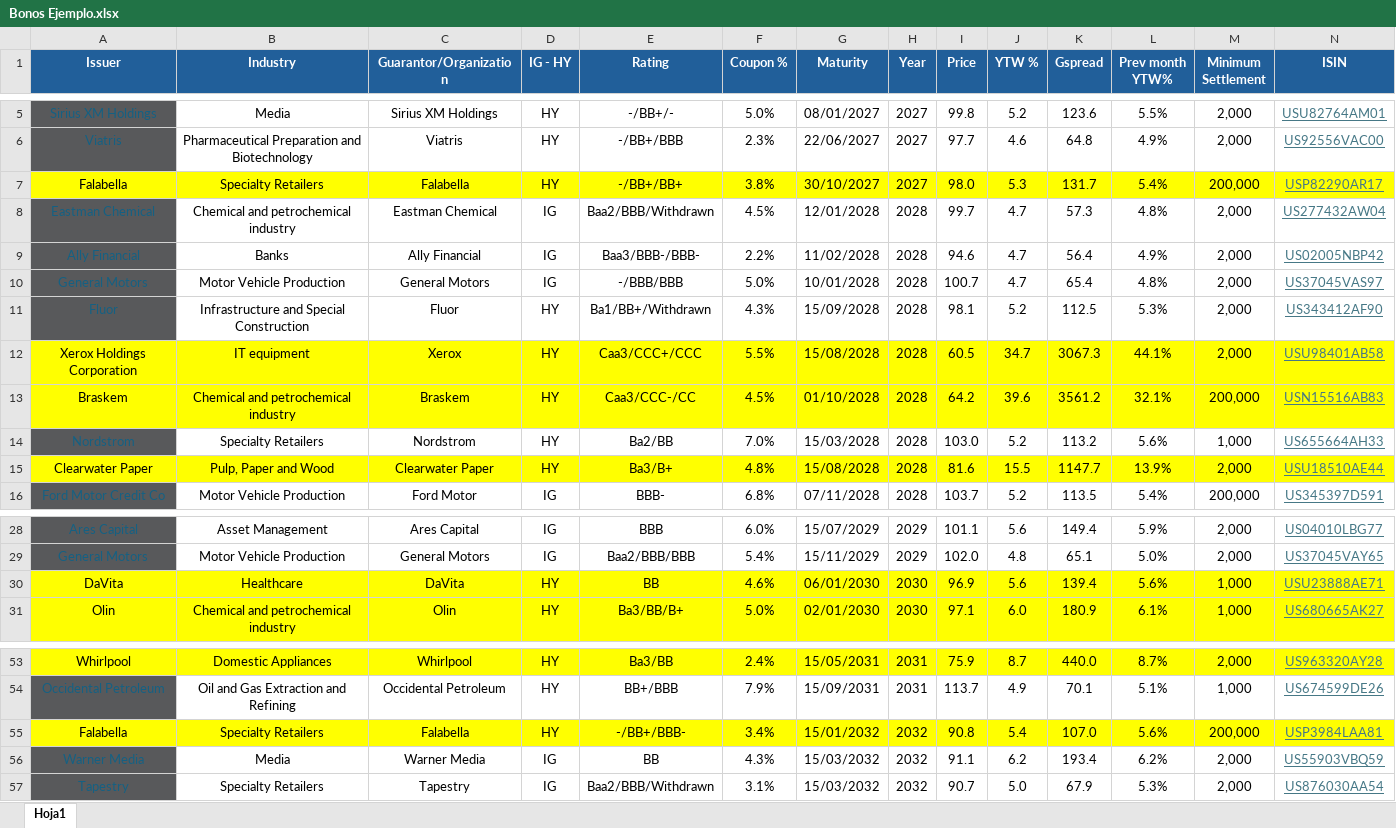
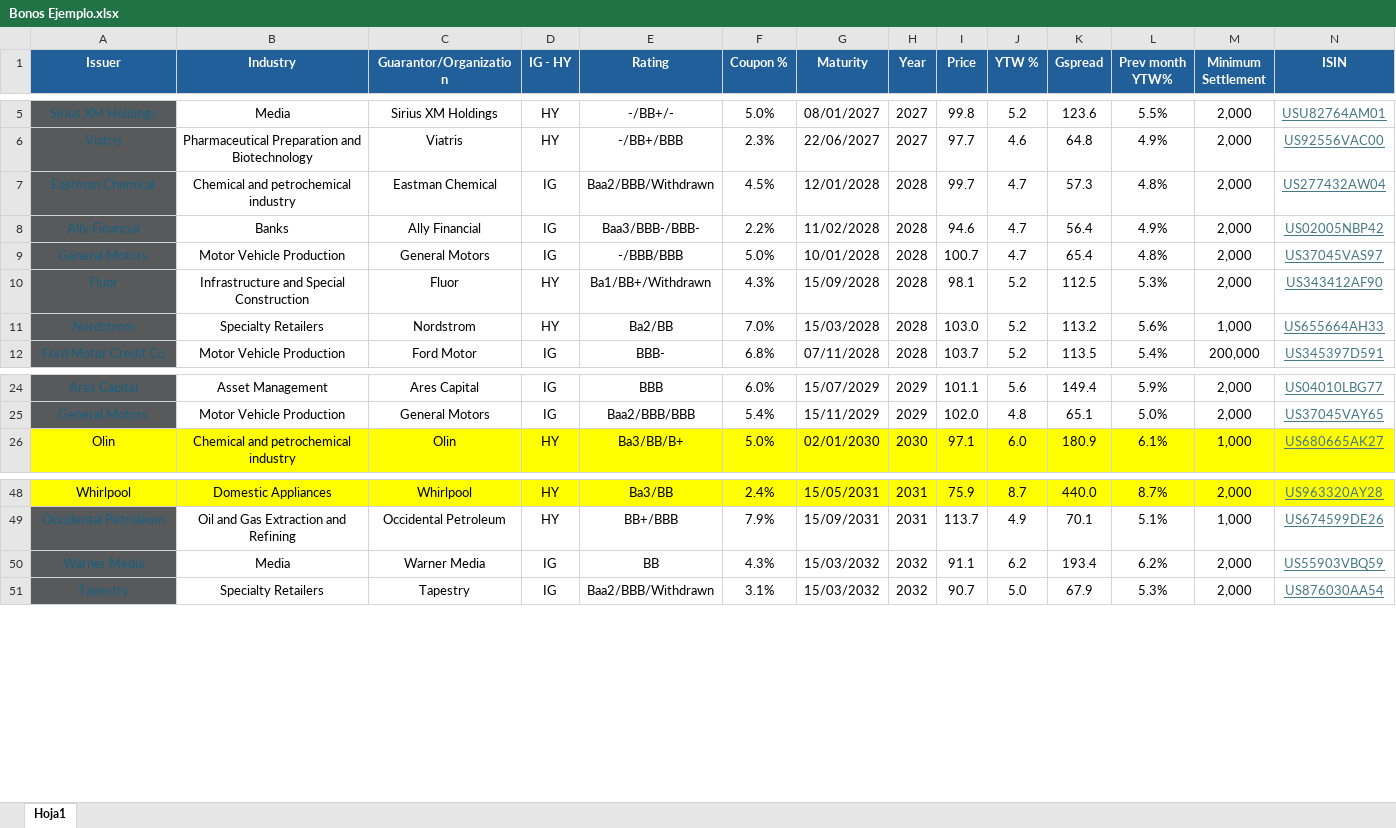
Before and after one commit to MartinFCA/Bonos-FCA, an Excel workbook: Bonos Ejemplo.xlsx, sheet Hoja1, drawn as a sheet; only a part is shown, gaps mark what is left out; values as stored, in another font and other column widths than the file's, no borders; conditional formats and table styles not drawn; rows hold the shown columns only; the diff names each change by its address in the sheet, - before the commit and + after, or states it on an @@ line.

Commit message:
Add files via upload

```diff
--- a/Bonos Ejemplo.xlsx (sheet Hoja1)
+++ b/Bonos Ejemplo.xlsx (sheet Hoja1)
-row 7: Falabella | Specialty Retailers | Falabella | HY | -/BB+/BB+ | 3.8% | 30/10/2027 | 2027 | 98.0 | 5.3 | 131.7 | 5.4% | 200,000 | USP82290AR17
-row 12: Xerox Holdings Corporation | IT equipment | Xerox | HY | Caa3/CCC+/CCC | 5.5% | 15/08/2028 | 2028 | 60.5 | 34.7 | 3067.3 | 44.1% | 2,000 | USU98401AB58
-row 13: Braskem | Chemical and petrochemical industry | Braskem | HY | Caa3/CCC-/CC | 4.5% | 01/10/2028 | 2028 | 64.2 | 39.6 | 3561.2 | 32.1% | 200,000 | USN15516AB83
-row 15: Clearwater Paper | Pulp, Paper and Wood | Clearwater Paper | HY | Ba3/B+ | 4.8% | 15/08/2028 | 2028 | 81.6 | 15.5 | 1147.7 | 13.9% | 2,000 | USU18510AE44
-row 30: DaVita | Healthcare | DaVita | HY | BB | 4.6% | 06/01/2030 | 2030 | 96.9 | 5.6 | 139.4 | 5.6% | 1,000 | USU23888AE71
-row 55: Falabella | Specialty Retailers | Falabella | HY | -/BB+/BBB- | 3.4% | 15/01/2032 | 2032 | 90.8 | 5.4 | 107.0 | 5.6% | 200,000 | USP3984LAA81
```
Also changed, not shown: formulas that keep their value.
